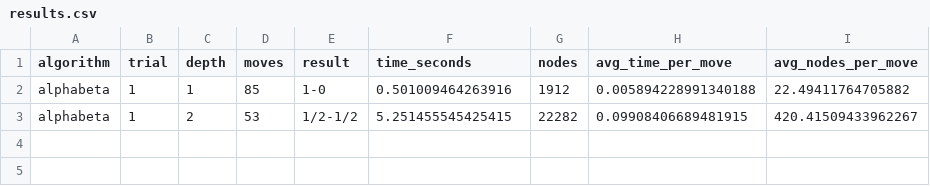
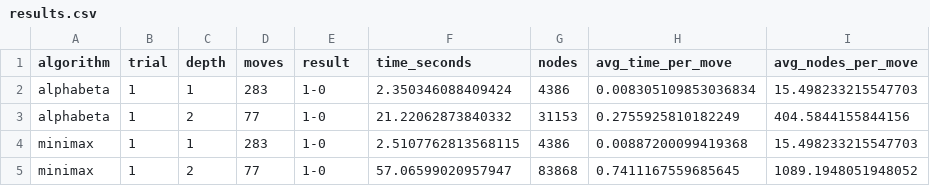
Before and after one commit to kaitlyncornish01/CPTS440_AIChessPlayingAgent, a CSV file: results.csv, drawn as a sheet.

```diff
--- a/results.csv
+++ b/results.csv
@@ -1,3 +1,5 @@
 algorithm,trial,depth,moves,result,time_seconds,nodes,avg_time_per_move,avg_nodes_per_move
-alphabeta,1,1,85,1-0,0.501009464263916,1912,0.005894228991340188,22.49411764705882
-alphabeta,1,2,53,1/2-1/2,5.251455545425415,22282,0.09908406689481915,420.41509433962267
+alphabeta,1,1,283,1-0,2.350346088409424,4386,0.008305109853036834,15.498233215547703
+alphabeta,1,2,77,1-0,21.22062873840332,31153,0.2755925810182249,404.5844155844156
+minimax,1,1,283,1-0,2.5107762813568115,4386,0.00887200099419368,15.498233215547703
+minimax,1,2,77,1-0,57.06599020957947,83868,0.7411167559685645,1089.1948051948052
```
Also changed, not shown: 6 other files.
